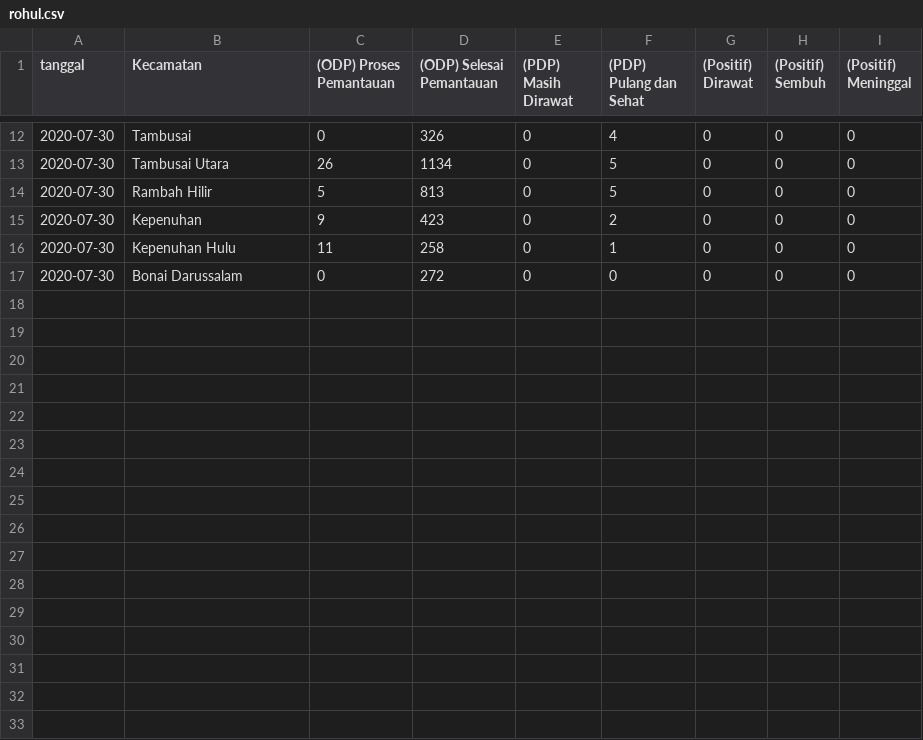
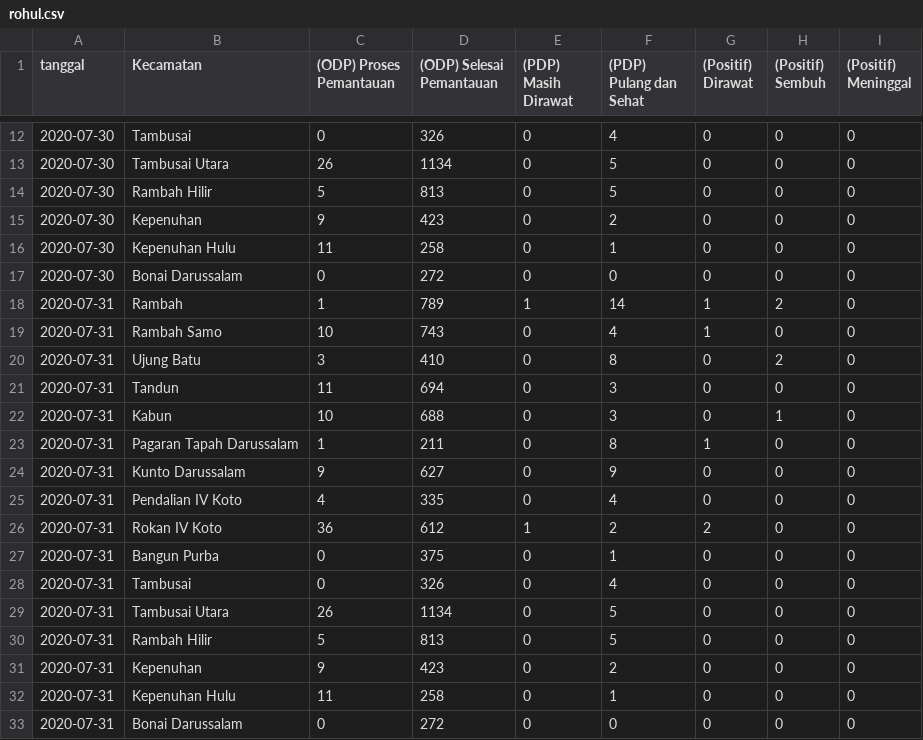
Before and after one commit to khalidmeister/covid-riau-tracker, a CSV file: rohul.csv, drawn as a sheet; only a part is shown, gaps mark what is left out; the diff names each change by its address in the sheet, - before the commit and + after, or states it on an @@ line.

Commit message:
Update Dataset

```diff
--- a/rohul.csv
+++ b/rohul.csv
+row 18: 2020-07-31 | Rambah | 1 | 789 | 1 | 14 | 1 | 2 | 0
+row 19: 2020-07-31 | Rambah Samo | 10 | 743 | 0 | 4 | 1 | 0 | 0
+row 20: 2020-07-31 | Ujung Batu | 3 | 410 | 0 | 8 | 0 | 2 | 0
+row 21: 2020-07-31 | Tandun | 11 | 694 | 0 | 3 | 0 | 0 | 0
+row 22: 2020-07-31 | Kabun | 10 | 688 | 0 | 3 | 0 | 1 | 0
+row 23: 2020-07-31 | Pagaran Tapah Darussalam | 1 | 211 | 0 | 8 | 1 | 0 | 0
+row 24: 2020-07-31 | Kunto Darussalam | 9 | 627 | 0 | 9 | 0 | 0 | 0
+row 25: 2020-07-31 | Pendalian IV Koto | 4 | 335 | 0 | 4 | 0 | 0 | 0
+row 26: 2020-07-31 | Rokan IV Koto | 36 | 612 | 1 | 2 | 2 | 0 | 0
+row 27: 2020-07-31 | Bangun Purba | 0 | 375 | 0 | 1 | 0 | 0 | 0
+row 28: 2020-07-31 | Tambusai | 0 | 326 | 0 | 4 | 0 | 0 | 0
+row 29: 2020-07-31 | Tambusai Utara | 26 | 1134 | 0 | 5 | 0 | 0 | 0
+row 30: 2020-07-31 | Rambah Hilir | 5 | 813 | 0 | 5 | 0 | 0 | 0
+row 31: 2020-07-31 | Kepenuhan | 9 | 423 | 0 | 2 | 0 | 0 | 0
+row 32: 2020-07-31 | Kepenuhan Hulu | 11 | 258 | 0 | 1 | 0 | 0 | 0
+row 33: 2020-07-31 | Bonai Darussalam | 0 | 272 | 0 | 0 | 0 | 0 | 0
```
Also changed, not shown: regional-dataset.csv, riau-dataset.csv, 1 other file.
